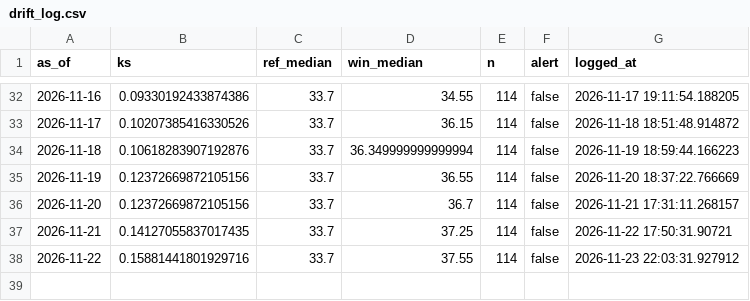
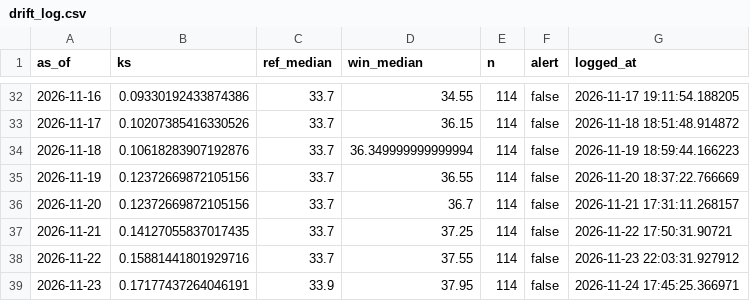
Before and after one commit to Boyeeeeeee/pm25-drift-pipeline, a CSV file: logs/drift_log.csv, drawn as a sheet; only a part is shown, gaps mark what is left out; the diff names each change by its address in the sheet, - before the commit and + after, or states it on an @@ line.

```diff
--- a/logs/drift_log.csv
+++ b/logs/drift_log.csv
+row 39: 2026-11-23 | 0.17177437264046191 | 33.9 | 37.95 | 114 | false | 2026-11-24 17:45:25.366971
```
Also changed, not shown: logs/live_eval.csv, logs/predictions.csv, 1 other file.
